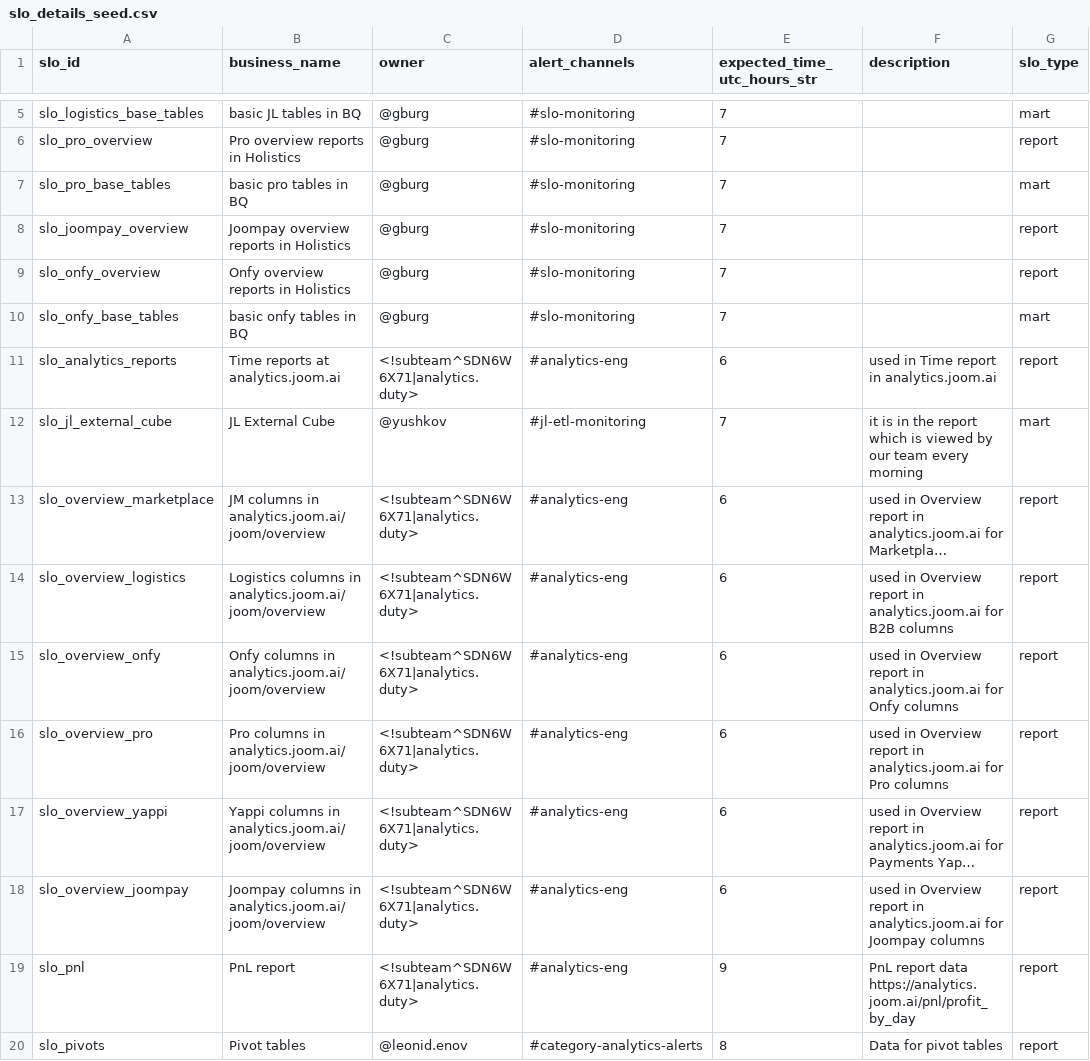
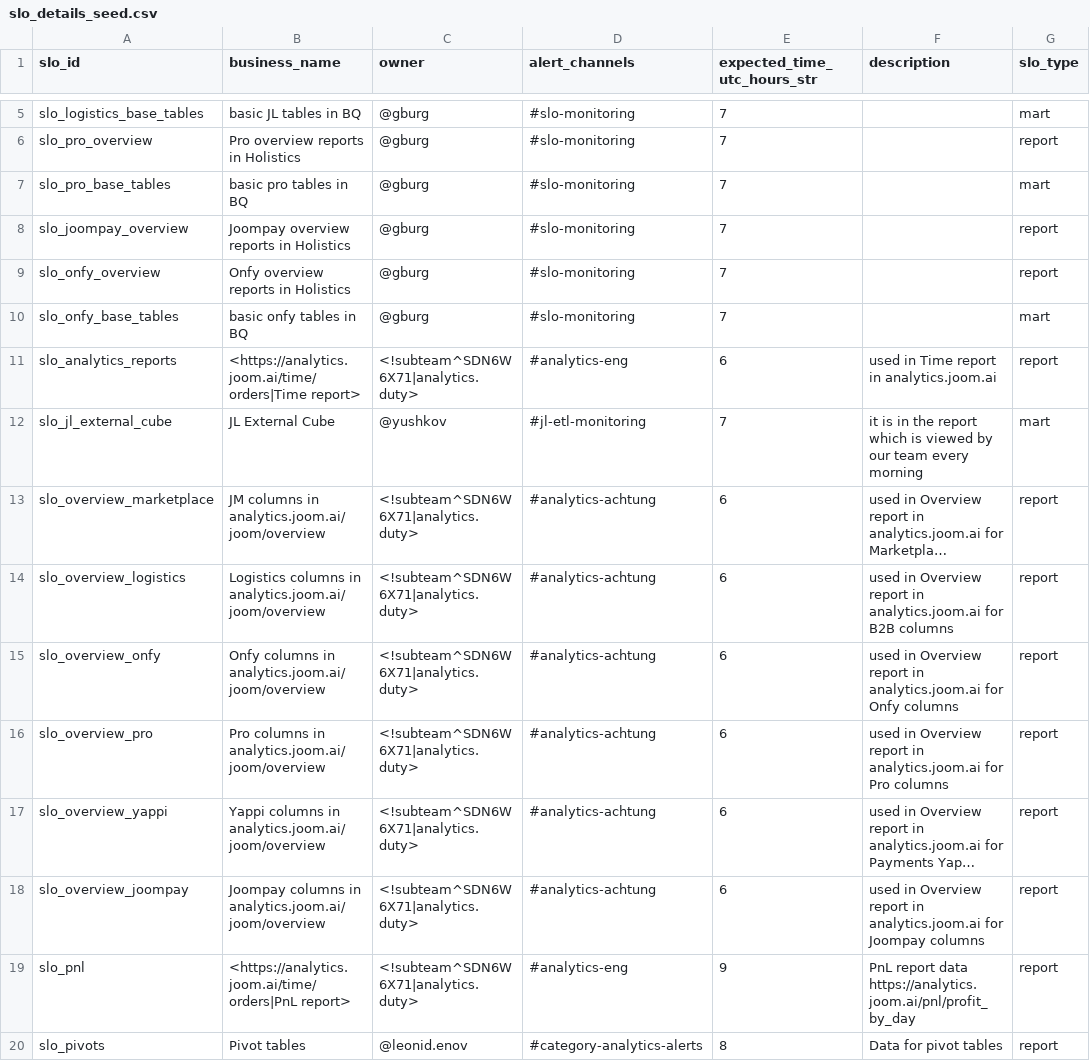
Before and after one commit to david-but-its-daweed/dbt-spark-models, a CSV file: analytics/dbt/seeds/slo_details_seed.csv, drawn as a sheet; only a part is shown, gaps mark what is left out; long unchanged cells end in …; the diff names each change by its address in the sheet, - before the commit and + after, or states it on an @@ line.

Commit message:
Rephrase slo alerts and move overview slo to achtung

```diff
--- a/analytics/dbt/seeds/slo_details_seed.csv
+++ b/analytics/dbt/seeds/slo_details_seed.csv
-B11 (business_name): Time reports at analytics.joom.ai
+B11 (business_name): <https://analytics.joom.ai/time/orders|Time report>
-D13:D18 (alert_channels): #analytics-eng
+D13:D18 (alert_channels): #analytics-achtung
-B19 (business_name): PnL report
+B19 (business_name): <https://analytics.joom.ai/time/orders|PnL report>
```
